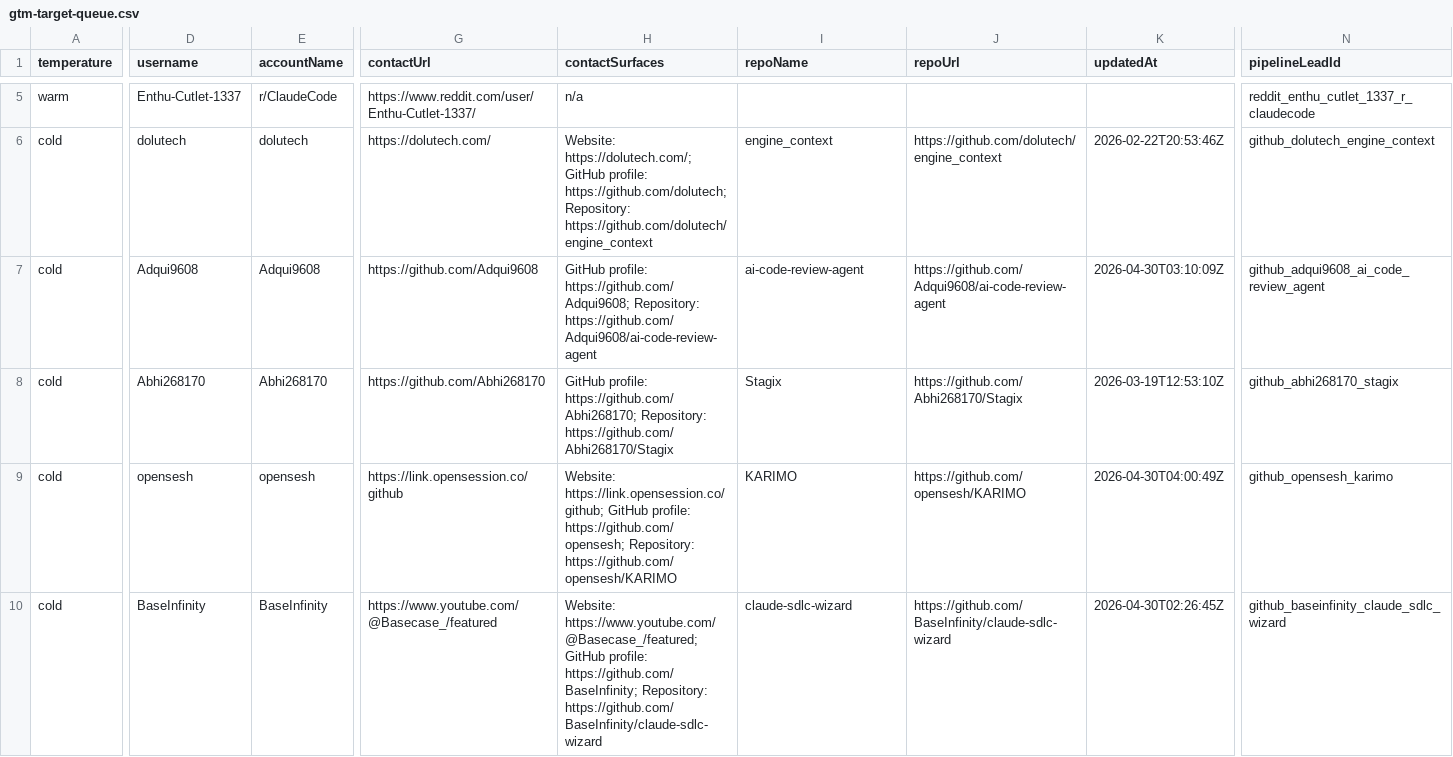
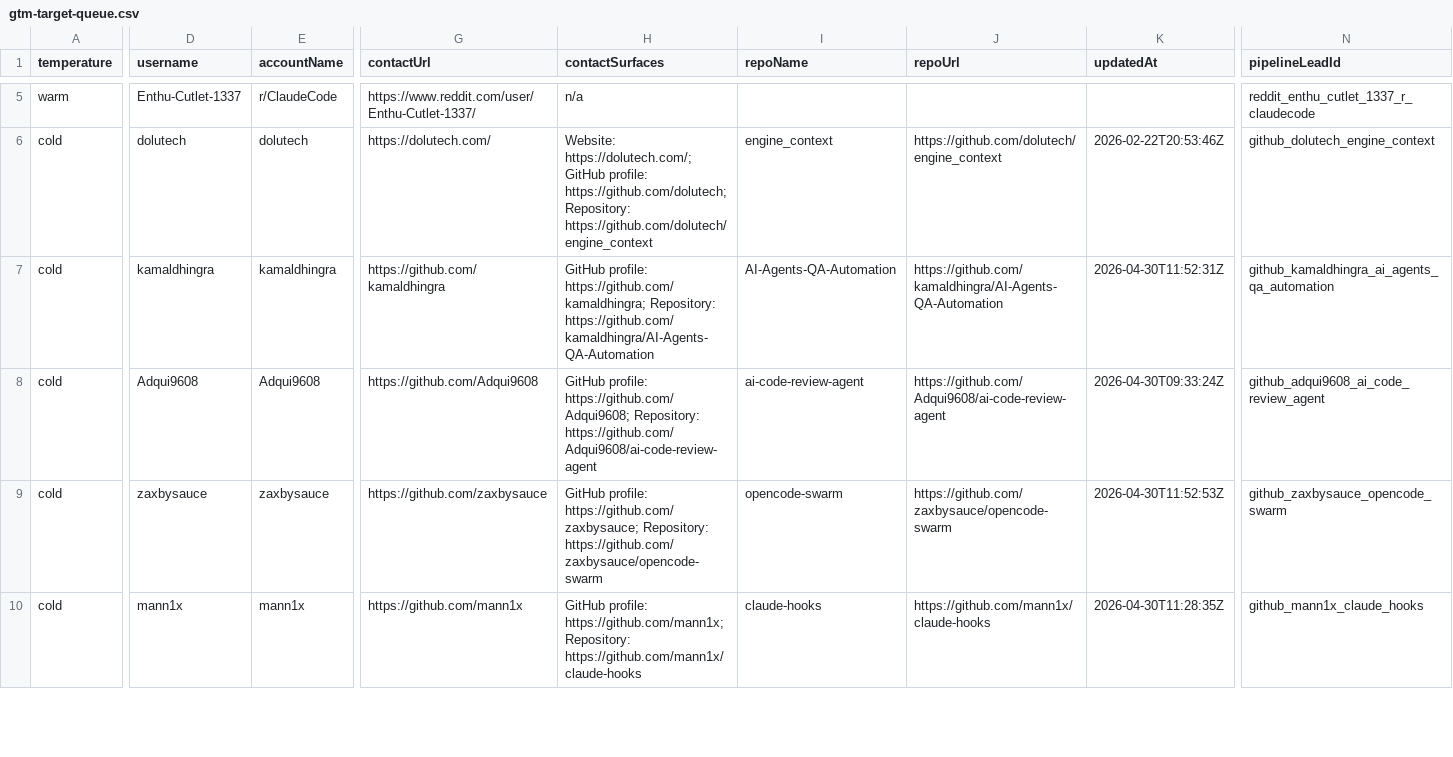
Before and after one commit to IgorGanapolsky/ThumbGate, a CSV file: docs/marketing/gtm-target-queue.csv, drawn as a sheet; only a part is shown, gaps mark what is left out; removed rows and columns are numbered as before the commit, all else as after; rows hold the shown columns only; the diff covers the shown part only; the diff names each change by its address in the sheet, - before the commit and + after, or states it on an @@ line.

Commit message:
feat(gtm): refresh revenue operator pack

```diff
--- a/docs/marketing/gtm-target-queue.csv
+++ b/docs/marketing/gtm-target-queue.csv
+row 7: cold | kamaldhingra | kamaldhingra | https://github.com/kamaldhingra | GitHub profile: https://github.com/kamaldhingra; Repository: https://github.com/kamaldhingra/AI-Agents-QA-Automation | AI-Agents-QA-Automation | https://github.com/kamaldhingra/AI-Agents-QA-Automation | 2026-04-30T11:52:31Z | github_kamaldhingra_ai_agents_qa_automation
-K8 (updatedAt): 2026-04-30T03:10:09Z
+K8 (updatedAt): 2026-04-30T09:33:24Z
-row 8: cold | Abhi268170 | Abhi268170 | https://github.com/Abhi268170 | GitHub profile: https://github.com/Abhi268170; Repository: https://github.com/Abhi268170/Stagix | Stagix | https://github.com/Abhi268170/Stagix | 2026-03-19T12:53:10Z | github_abhi268170_stagix
-D9 (username): opensesh
+D9 (username): zaxbysauce
-E9 (accountName): opensesh
+E9 (accountName): zaxbysauce
-G9 (contactUrl): https://link.opensession.co/github
+G9 (contactUrl): https://github.com/zaxbysauce
-H9 (contactSurfaces): Website: https://link.opensession.co/github; GitHub profile: https://github.com/opensesh; Repository: https://github.com/opensesh/KARIMO
+H9 (contactSurfaces): GitHub profile: https://github.com/zaxbysauce; Repository: https://github.com/zaxbysauce/opencode-swarm
-I9 (repoName): KARIMO
+I9 (repoName): opencode-swarm
-J9 (repoUrl): https://github.com/opensesh/KARIMO
+J9 (repoUrl): https://github.com/zaxbysauce/opencode-swarm
-K9 (updatedAt): 2026-04-30T04:00:49Z
+K9 (updatedAt): 2026-04-30T11:52:53Z
-N9 (pipelineLeadId): github_opensesh_karimo
+N9 (pipelineLeadId): github_zaxbysauce_opencode_swarm
-D10 (username): BaseInfinity
+D10 (username): mann1x
-E10 (accountName): BaseInfinity
+E10 (accountName): mann1x
-G10 (contactUrl): https://www.youtube.com/@Basecase_/featured
+G10 (contactUrl): https://github.com/mann1x
-H10 (contactSurfaces): Website: https://www.youtube.com/@Basecase_/featured; GitHub profile: https://github.com/BaseInfinity; Repository: https://github.com/BaseInfinity/claude-sdlc-wizard
+H10 (contactSurfaces): GitHub profile: https://github.com/mann1x; Repository: https://github.com/mann1x/claude-hooks
-I10 (repoName): claude-sdlc-wizard
+I10 (repoName): claude-hooks
-J10 (repoUrl): https://github.com/BaseInfinity/claude-sdlc-wizard
+J10 (repoUrl): https://github.com/mann1x/claude-hooks
-K10 (updatedAt): 2026-04-30T02:26:45Z
+K10 (updatedAt): 2026-04-30T11:28:35Z
-N10 (pipelineLeadId): github_baseinfinity_claude_sdlc_wizard
+N10 (pipelineLeadId): github_mann1x_claude_hooks
```
Also changed, not shown: 50 edited cells elsewhere in this file, docs/marketing/operator-send-now.csv, 10 other files.
